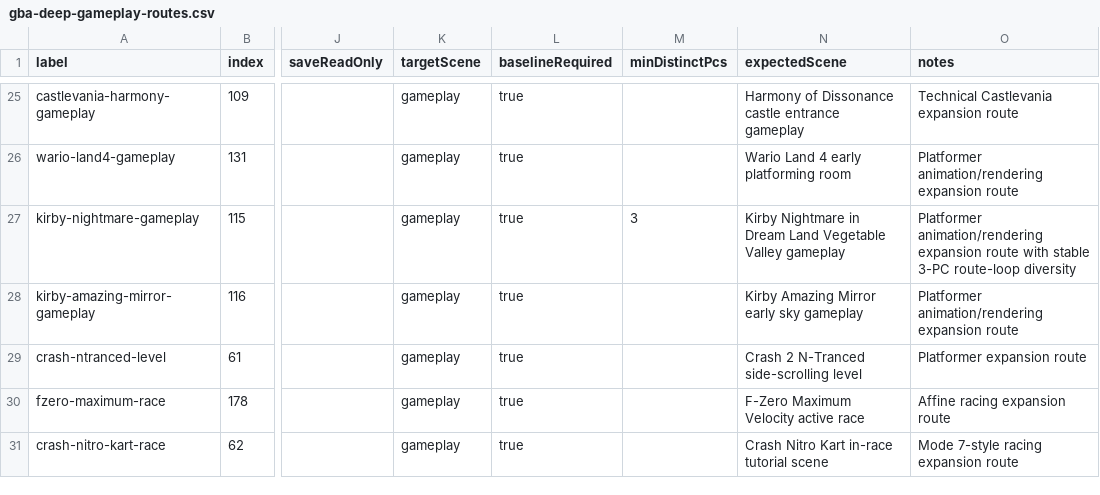
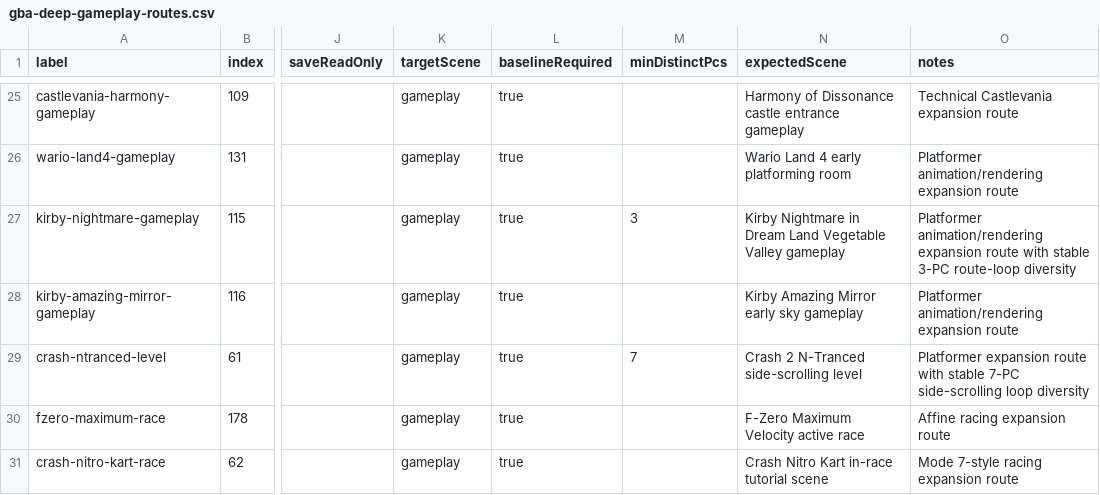
Before and after one commit to PaulMDemers/gbaSharp, a CSV file: docs/gba-deep-gameplay-routes.csv, drawn as a sheet; only a part is shown, gaps mark what is left out; the diff names each change by its address in the sheet, - before the commit and + after, or states it on an @@ line.

Commit message:
Refresh platformer deep gameplay routes

```diff
--- a/docs/gba-deep-gameplay-routes.csv
+++ b/docs/gba-deep-gameplay-routes.csv
-M29 (minDistinctPcs): (empty)
+M29 (minDistinctPcs): 7
-O29 (notes): …expansion route
+O29 (notes): …expansion route with stable 7-PC side-scrolling loop diversity
```
Also changed, not shown: 1 other file.
